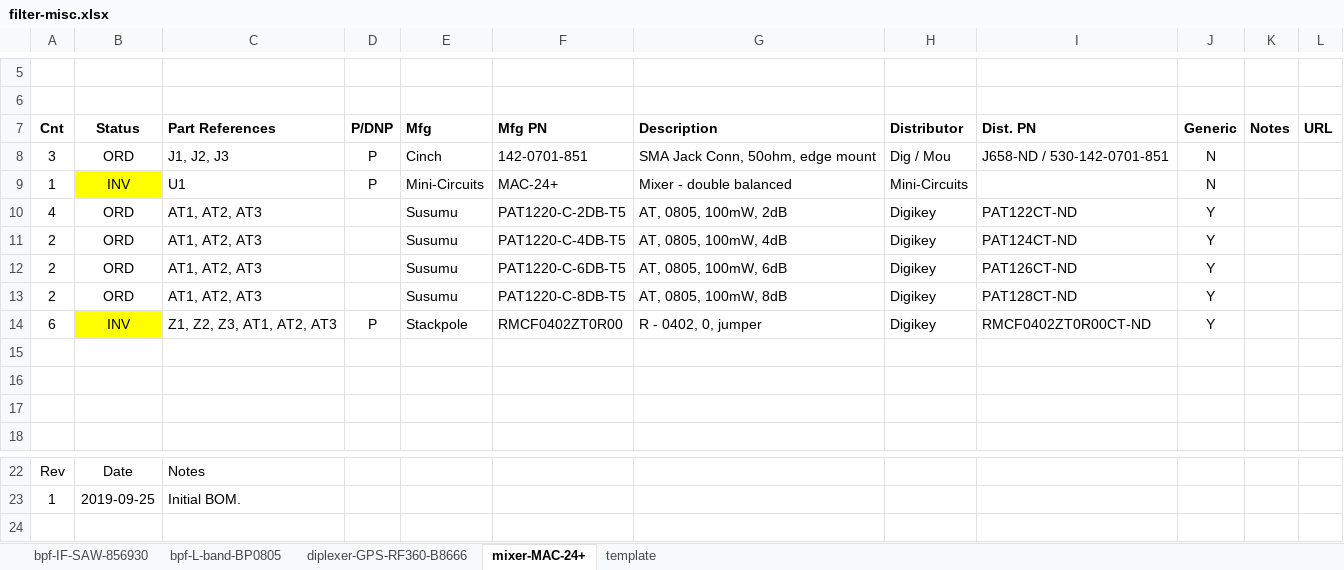
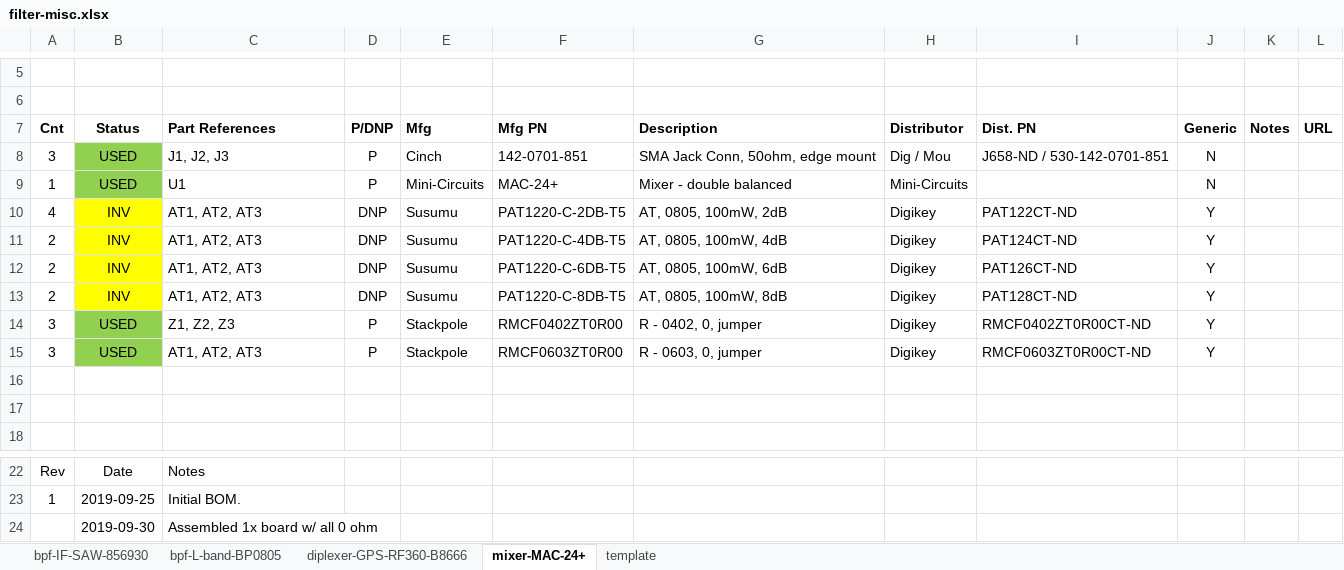
Before and after one commit to oresat/oresat-c3-rf, an Excel workbook: bom/filter-misc.xlsx, sheet mixer-MAC-24+, drawn as a sheet; only a part is shown, gaps mark what is left out; values as stored, in another font and other column widths than the file's, no borders; the diff names each change by its address in the sheet, - before the commit and + after, or states it on an @@ line.

Commit message:
BOM - Assembled mixer-MAC-24+

```diff
--- a/bom/filter-misc.xlsx (sheet mixer-MAC-24+)
+++ b/bom/filter-misc.xlsx (sheet mixer-MAC-24+)
-B8 (Status): ORD
+B8 (Status): USED
-B8 fill: none
+B8 fill: #92D050
-B9 (Status): INV
+B9 (Status): USED
-B9 fill: #FFFF00
+B9 fill: #92D050
-B10:B13 (Status): ORD
+B10:B13 (Status): INV
-B10:B13 fill: none
+B10:B13 fill: #FFFF00
-D10:D13 (P/DNP): (empty)
+D10:D13 (P/DNP): DNP
-A14 (Cnt): 6
+A14 (Cnt): 3
-B14 (Status): INV
+B14 (Status): USED
-B14 fill: #FFFF00
+B14 fill: #92D050
-C14 (Part References): Z1, Z2, Z3, AT1, AT2, AT3
+C14 (Part References): Z1, Z2, Z3
-row 15: (empty)
+row 15: 3 | USED | AT1, AT2, AT3 | P | Stackpole | RMCF0603ZT0R00 | R - 0603, 0, jumper | Digikey | RMCF0603ZT0R00CT-ND | Y
-B15 fill: none
+B15 fill: #92D050
+row 24:  | 2019-09-30 | Assembled 1x board w/ all 0 ohm
```
Also changed, not shown: sheet bpf-L-band-BP0805, sheet diplexer-GPS-RF360-B8666.
